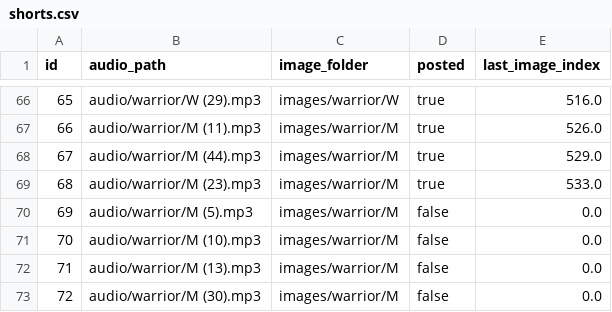
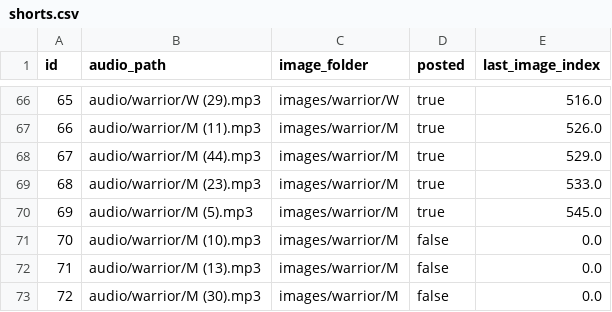
Before and after one commit to ansarisamaddev-byte/Automate-Video-Generator, a CSV file: shorts.csv, drawn as a sheet; only a part is shown, gaps mark what is left out.

```diff
--- a/shorts.csv
+++ b/shorts.csv
@@ -69,3 +69,3 @@ id,audio_path,image_folder,posted,last_image_index
 68,audio/warrior/M (23).mp3,images/warrior/M,true,533.0
-69,audio/warrior/M (5).mp3,images/warrior/M,false,0.0
+69,audio/warrior/M (5).mp3,images/warrior/M,true,545.0
 70,audio/warrior/M (10).mp3,images/warrior/M,false,0.0
```
